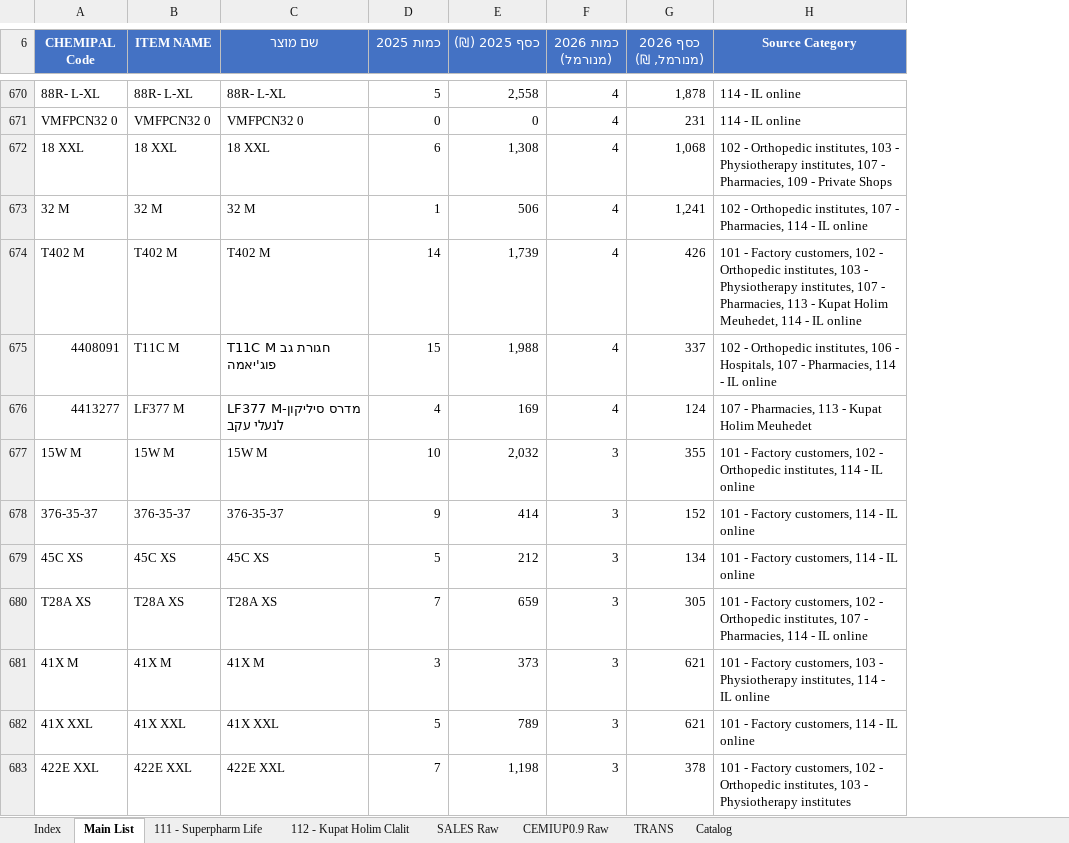
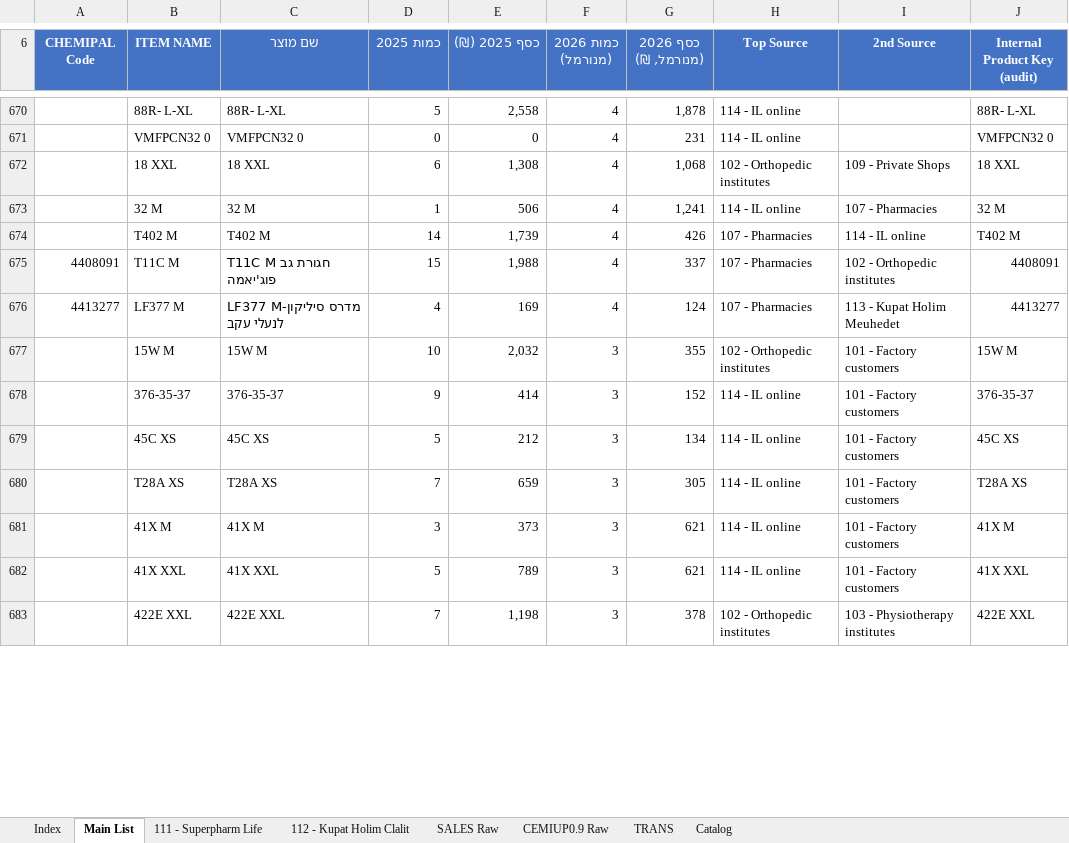
Before and after one commit to 1eyalsadot/the-5-agents, an Excel workbook: kirill/outputs/2026-09-25-ITEMISR.xlsx, sheet Main List, drawn as a sheet; only a part is shown, gaps mark what is left out; values as stored, in another font and other column widths than the file's, no borders; conditional formats not drawn; removed rows and columns are numbered as before the commit, all else as after; the diff covers the shown part only; the diff names each change by its address in the sheet, - before the commit and + after, or states it on an @@ line.

```diff
--- a/kirill/outputs/2026-09-25-ITEMISR.xlsx (sheet Main List)
+++ b/kirill/outputs/2026-09-25-ITEMISR.xlsx (sheet Main List)
-column H (Source Category), rows 670-683: 114 - IL online | 114 - IL online | 102 - Orthopedic institutes, 103 - Physiotherapy institutes, 107 - Pharmacies, 109 - Private Shops | 102 - Orthopedic institutes, 107 - Pharmacies, 114 - IL online | 101 - Factory customers, 102 - Orthopedic institutes, 103 - Physiotherapy institutes, 107 - Pharmacies, 113 - Kupat Holim Meuhedet, 114 - IL online | 102 - Orthopedic institutes, 106 - Hospitals, 107 - Pharmacies, 114 - IL online | 107 - Pharmacies, 113 - Kupat Holim Meuhedet | 101 - Factory customers, 102 - Orthopedic institutes, 114 - IL online | 101 - Factory customers, 114 - IL online | 101 - Factory customers, 114 - IL online | 101 - Factory customers, 102 - Orthopedic institutes, 107 - Pharmacies, 114 - IL online | 101 - Factory customers, 103 - Physiotherapy institutes, 114 - IL online | 101 - Factory customers, 114 - IL online | 101 - Factory customers, 102 - Orthopedic institutes, 103 - Physiotherapy institutes
+column H (Top Source), rows 670-683: 114 - IL online | 114 - IL online | 102 - Orthopedic institutes | 114 - IL online | 107 - Pharmacies | 107 - Pharmacies | 107 - Pharmacies | 102 - Orthopedic institutes | 114 - IL online | 114 - IL online | 114 - IL online | 114 - IL online | 114 - IL online | 102 - Orthopedic institutes
+column I (2nd Source), rows 672-683: 109 - Private Shops | 107 - Pharmacies | 114 - IL online | 102 - Orthopedic institutes | 113 - Kupat Holim Meuhedet | 101 - Factory customers | 101 - Factory customers | 101 - Factory customers | 101 - Factory customers | 101 - Factory customers | 101 - Factory customers | 103 - Physiotherapy institutes
+column J (Internal Product Key (audit)), rows 670-683: 88R- L-XL | VMFPCN32 0 | 18 XXL | 32 M | T402 M | 4408091 | 4413277 | 15W M | 376-35-37 | 45C XS | T28A XS | 41X M | 41X XXL | 422E XXL
-A670 (CHEMIPAL Code): 88R- L-XL
+A670 (CHEMIPAL Code): (empty)
-A671 (CHEMIPAL Code): VMFPCN32 0
+A671 (CHEMIPAL Code): (empty)
-A672 (CHEMIPAL Code): 18 XXL
+A672 (CHEMIPAL Code): (empty)
-A673 (CHEMIPAL Code): 32 M
+A673 (CHEMIPAL Code): (empty)
-A674 (CHEMIPAL Code): T402 M
+A674 (CHEMIPAL Code): (empty)
-A677 (CHEMIPAL Code): 15W M
+A677 (CHEMIPAL Code): (empty)
-A678 (CHEMIPAL Code): 376-35-37
+A678 (CHEMIPAL Code): (empty)
-A679 (CHEMIPAL Code): 45C XS
+A679 (CHEMIPAL Code): (empty)
-A680 (CHEMIPAL Code): T28A XS
+A680 (CHEMIPAL Code): (empty)
-A681 (CHEMIPAL Code): 41X M
+A681 (CHEMIPAL Code): (empty)
-A682 (CHEMIPAL Code): 41X XXL
+A682 (CHEMIPAL Code): (empty)
-A683 (CHEMIPAL Code): 422E XXL
+A683 (CHEMIPAL Code): (empty)
```
Also changed, not shown: 474 edited cells elsewhere in this sheet, sheet Index, formulas that keep their value.
